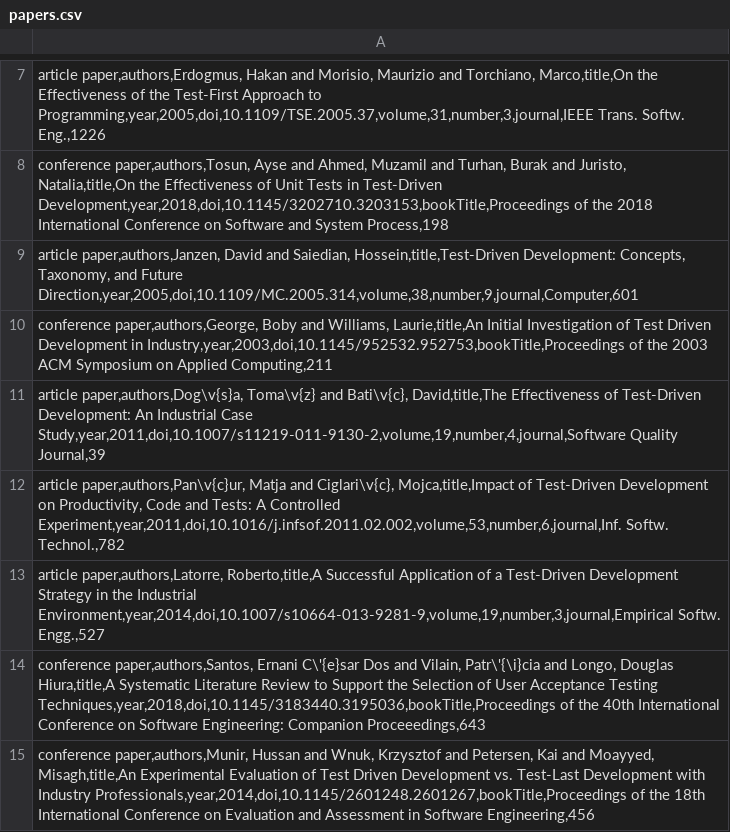
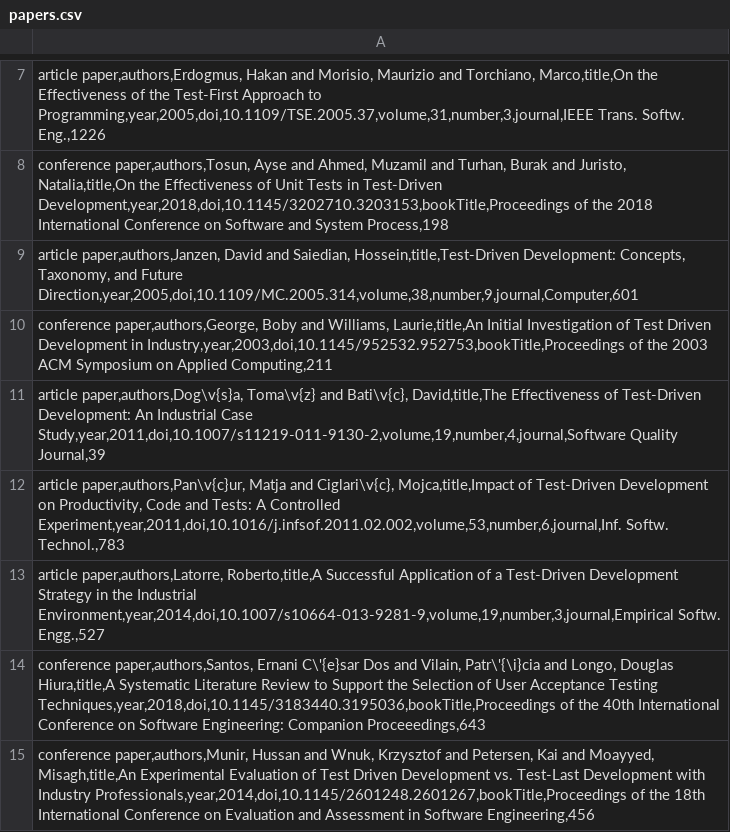
Before and after one commit to faxrij/OpenResearch, a CSV file: papers.csv, drawn as a sheet; only a part is shown, gaps mark what is left out.

```diff
--- a/papers.csv
+++ b/papers.csv
@@ -11,3 +11,3 @@ conference paper,authors,George, Boby and Williams, Laurie,title,An Initial Inve
 article paper,authors,Dog\v{s}a, Toma\v{z} and Bati\v{c}, David,title,The Effectiveness of Test-Driven Development: An Industrial Case Study,year,2011,doi,10.1007/s11219-011-9130-2,volume,19,number,4,journal,Software Quality Journal,39;
-article paper,authors,Pan\v{c}ur, Matja and Ciglari\v{c}, Mojca,title,Impact of Test-Driven Development on Productivity, Code and Tests: A Controlled Experiment,year,2011,doi,10.1016/j.infsof.2011.02.002,volume,53,number,6,journal,Inf. Softw. Technol.,782;
+article paper,authors,Pan\v{c}ur, Matja and Ciglari\v{c}, Mojca,title,Impact of Test-Driven Development on Productivity, Code and Tests: A Controlled Experiment,year,2011,doi,10.1016/j.infsof.2011.02.002,volume,53,number,6,journal,Inf. Softw. Technol.,783;
 article paper,authors,Latorre, Roberto,title,A Successful Application of a Test-Driven Development Strategy in the Industrial Environment,year,2014,doi,10.1007/s10664-013-9281-9,volume,19,number,3,journal,Empirical Softw. Engg.,527;
```
Also changed, not shown: 4 other files.
